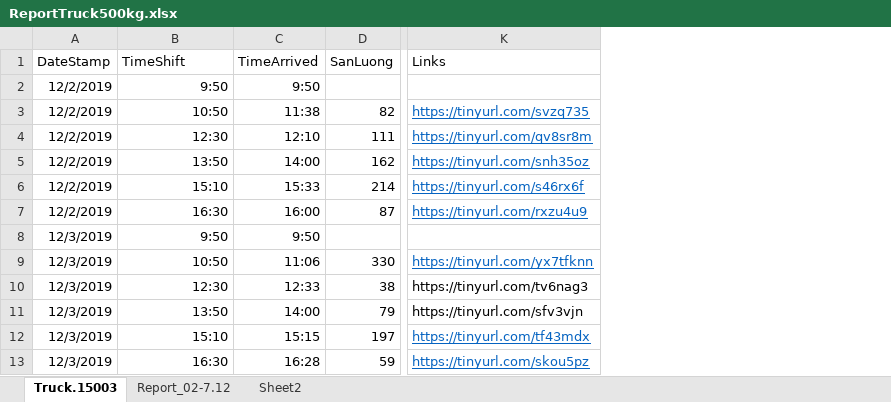
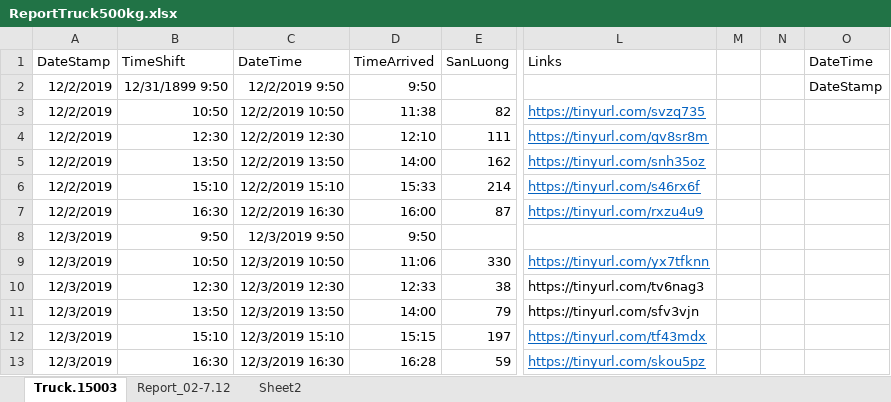
Before and after one commit to vuquangnguyen2016/GHTK_Reports, an Excel workbook: Dataset/ReportTruck500kg.xlsx, sheet Truck.15003, drawn as a sheet; only a part is shown, gaps mark what is left out; values as stored, in another font and other column widths than the file's, no borders; the diff names each change by its address in the sheet, - before the commit and + after, or states it on an @@ line.

```diff
--- a/Dataset/ReportTruck500kg.xlsx (sheet Truck.15003)
+++ b/Dataset/ReportTruck500kg.xlsx (sheet Truck.15003)
+column C (DateTime), rows 2-13: 12/2/2019 9:50 | 12/2/2019 10:50 | 12/2/2019 12:30 | 12/2/2019 13:50 | 12/2/2019 15:10 | 12/2/2019 16:30 | 12/3/2019 9:50 | 12/3/2019 10:50 | 12/3/2019 12:30 | 12/3/2019 13:50 | 12/3/2019 15:10 | 12/3/2019 16:30
+column M, empty
+column N, empty
+column O (DateTime), row 2: DateStamp
-B2 (TimeShift): 9:50
+B2 (TimeShift): 12/31/1899 9:50
```
Also changed, not shown: formulas that keep their value, 1 other file.
